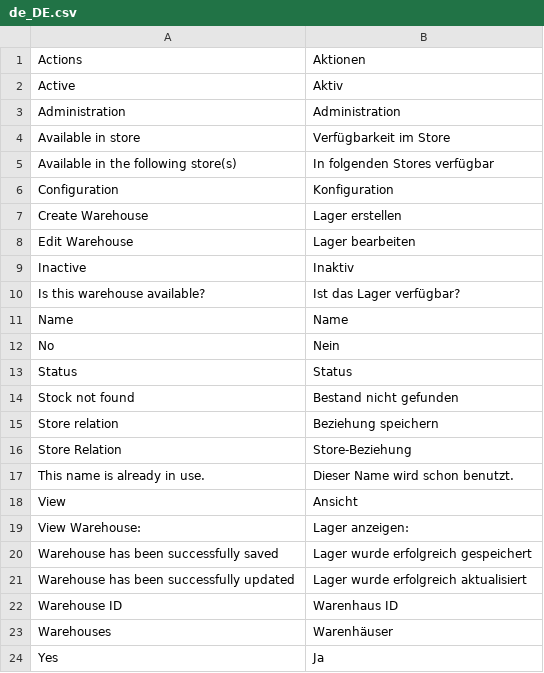
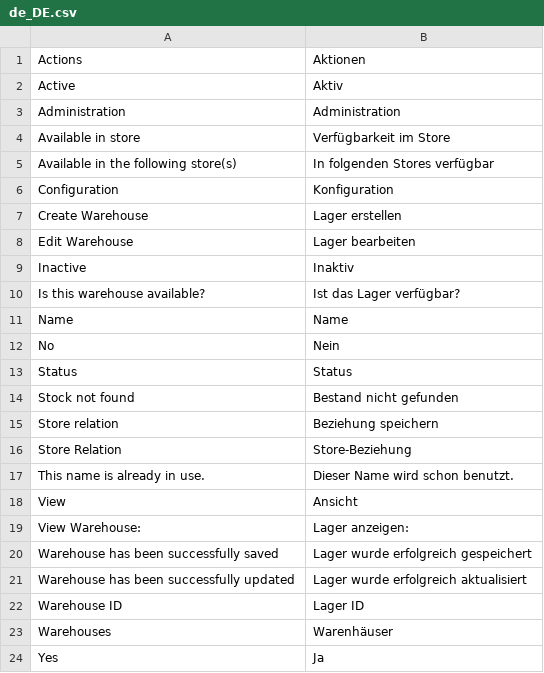
Before and after one commit to spryker/stock-gui, a CSV file: data/translation/Zed/de_DE.csv, drawn as a sheet.

Commit message:
fixed missing translations

```diff
--- a/data/translation/Zed/de_DE.csv
+++ b/data/translation/Zed/de_DE.csv
@@ -21,3 +21,3 @@ View,Ansicht
 "Warehouse has been successfully updated","Lager wurde erfolgreich aktualisiert"
-"Warehouse ID","Warenhaus ID"
+"Warehouse ID","Lager ID"
 Warehouses,Warenhäuser
```
